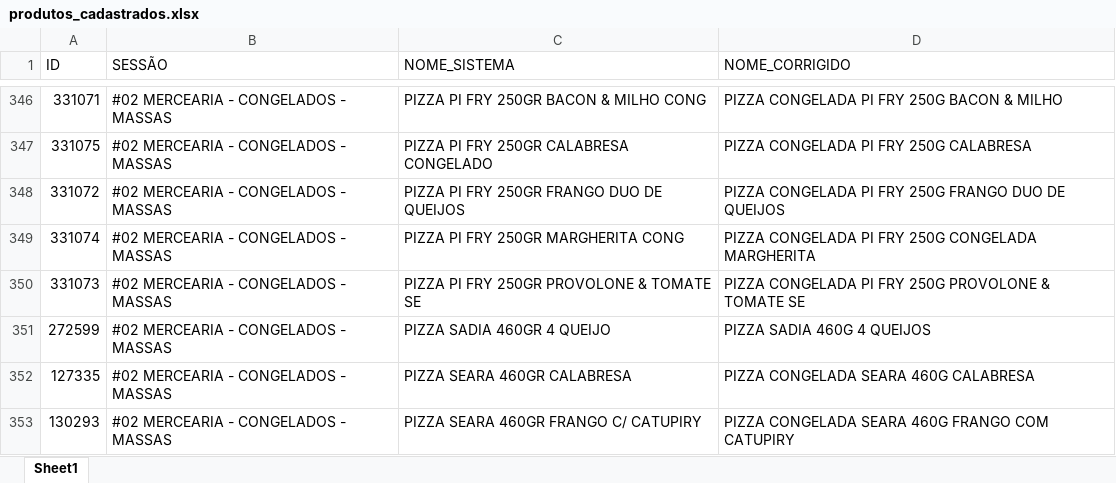
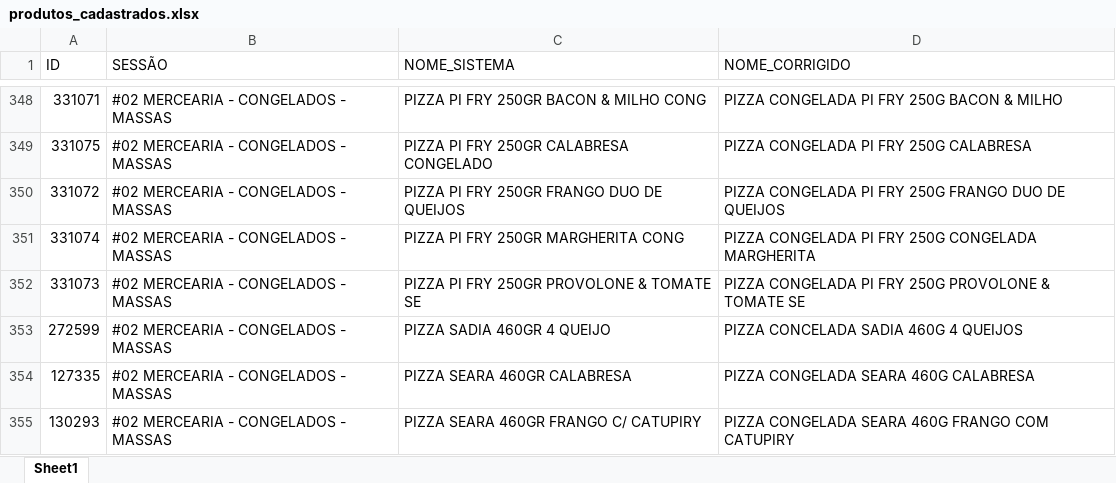
Before and after one commit to geisson/automacao_giro_ofertas, an Excel workbook: produtos_cadastrados.xlsx, sheet Sheet1, drawn as a sheet; only a part is shown, gaps mark what is left out; values as stored, in another font and other column widths than the file's, no cell formats; addresses are those after the commit; the diff covers the shown part only; the diff names each change by its address in the sheet, - before the commit and + after, or states it on an @@ line.

```diff
--- a/produtos_cadastrados.xlsx (sheet Sheet1)
+++ b/produtos_cadastrados.xlsx (sheet Sheet1)
-D353 (NOME_CORRIGIDO): PIZZA SADIA 460G 4 QUEIJOS
+D353 (NOME_CORRIGIDO): PIZZA CONCELADA SADIA 460G 4 QUEIJOS
```
Also changed, not shown: 5 added rows elsewhere in this sheet, cell formats, giro_da_praça_ofertas.xlsx, 9 other files.
